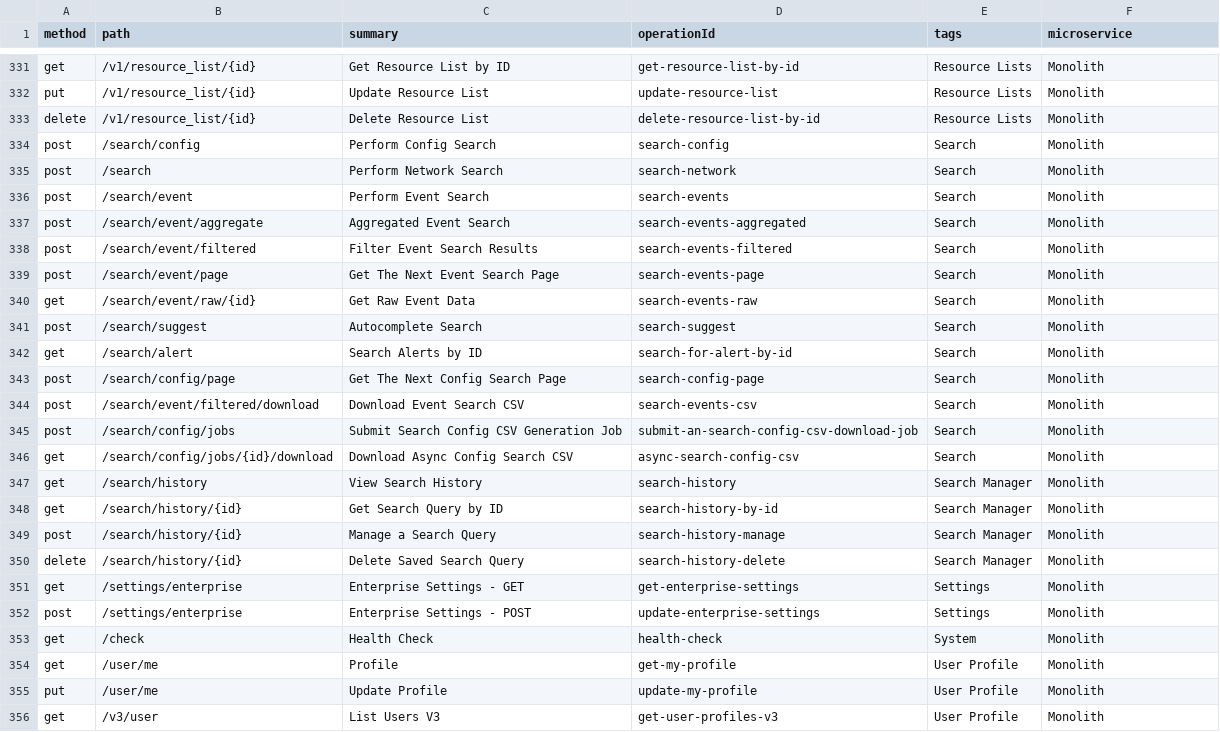
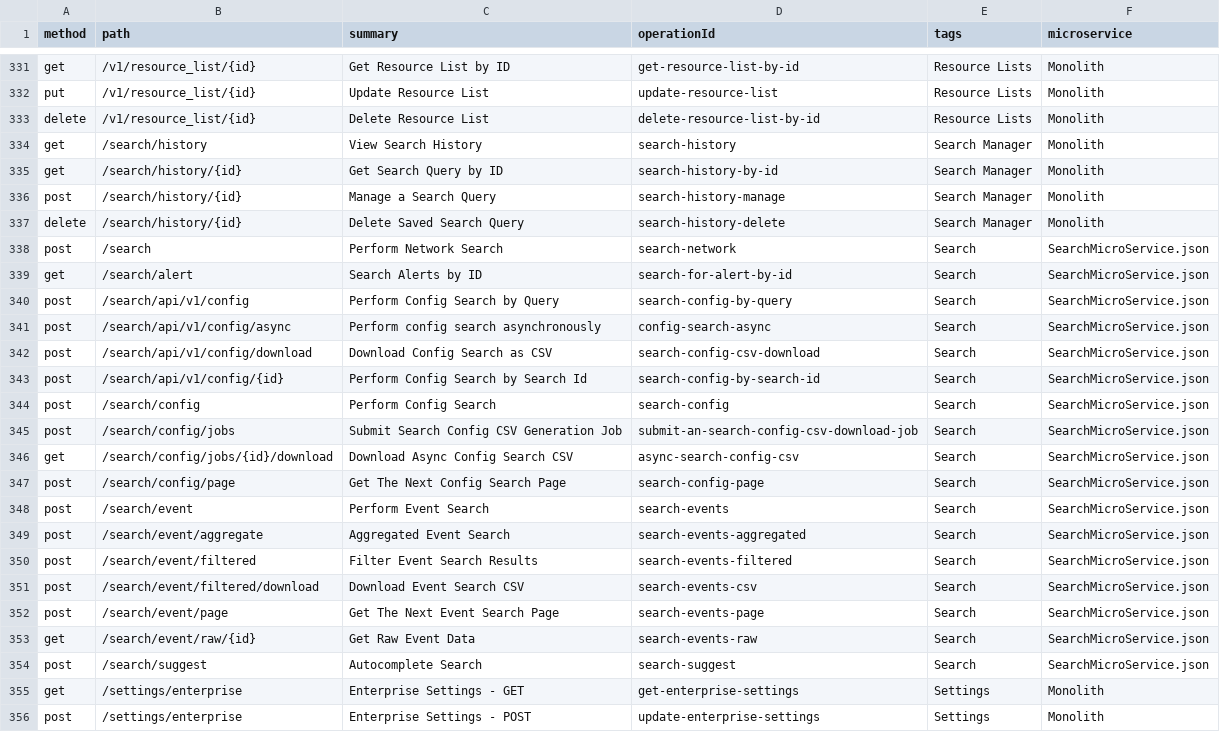
Before and after one commit to PaloAltoNetworks/pan.dev, a CSV file: openapi-specs/cspm/consolidated_spec/all_endpoints.csv, drawn as a sheet; only a part is shown, gaps mark what is left out; the shorter side is filled out with more unchanged rows; removed rows and columns are numbered as before the commit, all else as after; the diff names each change by its address in the sheet, - before the commit and + after, or states it on an @@ line.

Commit message:
Migration of search APIs to microservice and Addition of 4 new APIs

```diff
--- a/openapi-specs/cspm/consolidated_spec/all_endpoints.csv
+++ b/openapi-specs/cspm/consolidated_spec/all_endpoints.csv
-row 334: post | /search/config | Perform Config Search | search-config | Search | Monolith
-row 335: post | /search | Perform Network Search | search-network | Search | Monolith
-row 336: post | /search/event | Perform Event Search | search-events | Search | Monolith
-row 337: post | /search/event/aggregate | Aggregated Event Search | search-events-aggregated | Search | Monolith
-row 338: post | /search/event/filtered | Filter Event Search Results | search-events-filtered | Search | Monolith
-row 339: post | /search/event/page | Get The Next Event Search Page | search-events-page | Search | Monolith
-row 340: get | /search/event/raw/{id} | Get Raw Event Data | search-events-raw | Search | Monolith
-row 341: post | /search/suggest | Autocomplete Search | search-suggest | Search | Monolith
-row 342: get | /search/alert | Search Alerts by ID | search-for-alert-by-id | Search | Monolith
-row 343: post | /search/config/page | Get The Next Config Search Page | search-config-page | Search | Monolith
-row 344: post | /search/event/filtered/download | Download Event Search CSV | search-events-csv | Search | Monolith
-row 345: post | /search/config/jobs | Submit Search Config CSV Generation Job | submit-an-search-config-csv-download-job | Search | Monolith
-row 346: get | /search/config/jobs/{id}/download | Download Async Config Search CSV | async-search-config-csv | Search | Monolith
+row 338: post | /search | Perform Network Search | search-network | Search | SearchMicroService.json
+row 339: get | /search/alert | Search Alerts by ID | search-for-alert-by-id | Search | SearchMicroService.json
+row 340: post | /search/api/v1/config | Perform Config Search by Query | search-config-by-query | Search | SearchMicroService.json
+row 341: post | /search/api/v1/config/async | Perform config search asynchronously | config-search-async | Search | SearchMicroService.json
+row 342: post | /search/api/v1/config/download | Download Config Search as CSV | search-config-csv-download | Search | SearchMicroService.json
+row 343: post | /search/api/v1/config/{id} | Perform Config Search by Search Id | search-config-by-search-id | Search | SearchMicroService.json
+row 344: post | /search/config | Perform Config Search | search-config | Search | SearchMicroService.json
+row 345: post | /search/config/jobs | Submit Search Config CSV Generation Job | submit-an-search-config-csv-download-job | Search | SearchMicroService.json
+row 346: get | /search/config/jobs/{id}/download | Download Async Config Search CSV | async-search-config-csv | Search | SearchMicroService.json
+row 347: post | /search/config/page | Get The Next Config Search Page | search-config-page | Search | SearchMicroService.json
+row 348: post | /search/event | Perform Event Search | search-events | Search | SearchMicroService.json
+row 349: post | /search/event/aggregate | Aggregated Event Search | search-events-aggregated | Search | SearchMicroService.json
+row 350: post | /search/event/filtered | Filter Event Search Results | search-events-filtered | Search | SearchMicroService.json
+row 351: post | /search/event/filtered/download | Download Event Search CSV | search-events-csv | Search | SearchMicroService.json
+row 352: post | /search/event/page | Get The Next Event Search Page | search-events-page | Search | SearchMicroService.json
+row 353: get | /search/event/raw/{id} | Get Raw Event Data | search-events-raw | Search | SearchMicroService.json
+row 354: post | /search/suggest | Autocomplete Search | search-suggest | Search | SearchMicroService.json
```
Also changed, not shown: 2 other files.
